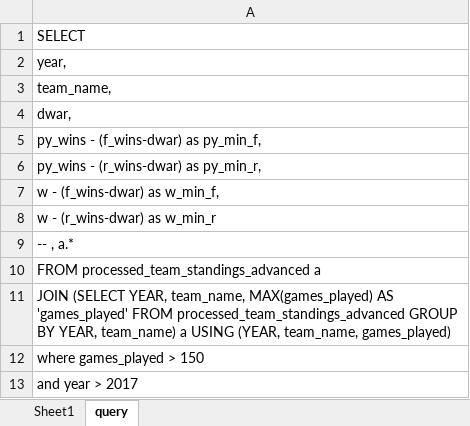
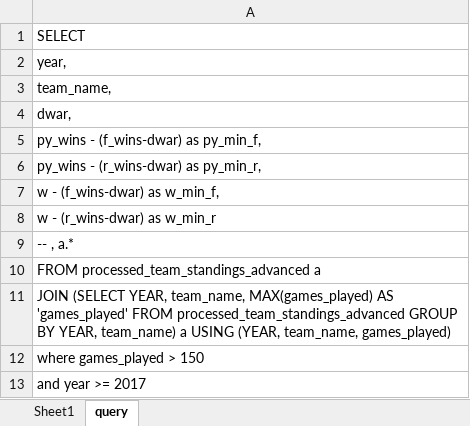
Before and after one commit to Connor-R/NSBL, an Excel workbook: ad_hoc/defensive_value_analysis.xlsx, sheet query, drawn as a sheet; values as stored, in another font and other column widths than the file's, no borders; the diff names each change by its address in the sheet, - before the commit and + after, or states it on an @@ line.

```diff
--- a/ad_hoc/defensive_value_analysis.xlsx (sheet query)
+++ b/ad_hoc/defensive_value_analysis.xlsx (sheet query)
-A13: and year > 2017
+A13: and year >= 2017
```
Also changed, not shown: sheet Sheet1, charts or pictures, 24 other files.
